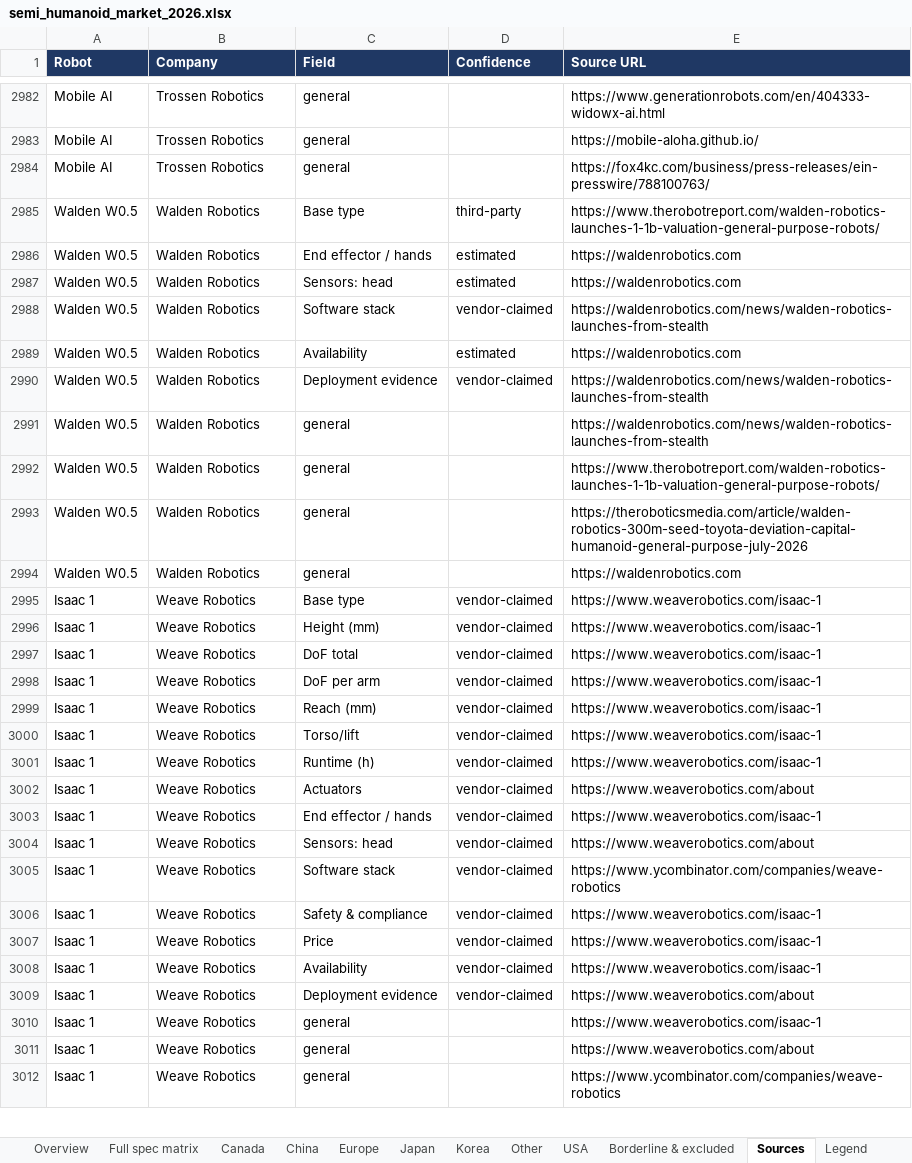
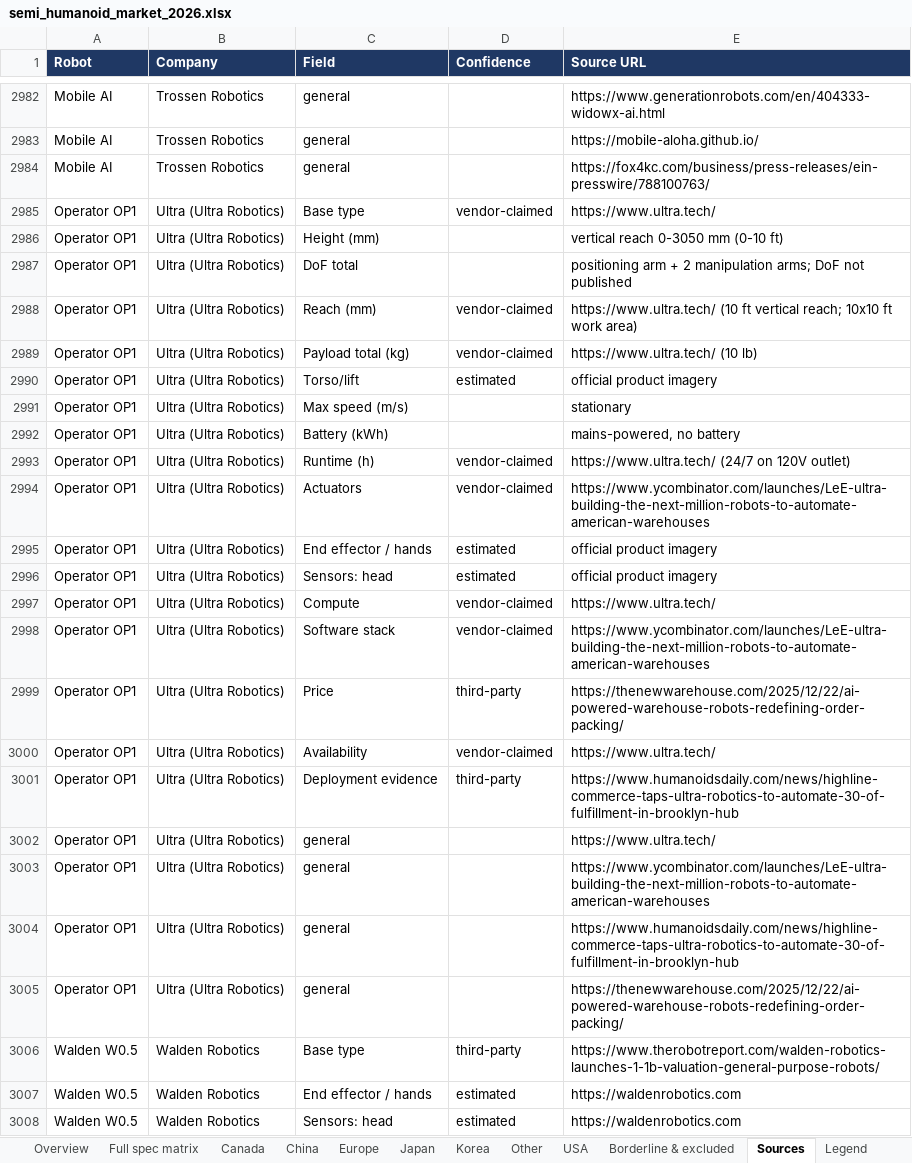
Before and after one commit to roboteur-research/semi_humanoid_market_research, an Excel workbook: study/semi_humanoid_market_2026.xlsx, sheet Sources, drawn as a sheet; only a part is shown, gaps mark what is left out; the shorter side is filled out with more unchanged rows; values as stored, in another font and other column widths than the file's, no borders; the diff names each change by its address in the sheet, - before the commit and + after, or states it on an @@ line.

```diff
--- a/study/semi_humanoid_market_2026.xlsx (sheet Sources)
+++ b/study/semi_humanoid_market_2026.xlsx (sheet Sources)
+row 2985: Operator OP1 | Ultra (Ultra Robotics) | Base type | vendor-claimed | https://www.ultra.tech/
+row 2986: Operator OP1 | Ultra (Ultra Robotics) | Height (mm) |  | vertical reach 0-3050 mm (0-10 ft)
+row 2987: Operator OP1 | Ultra (Ultra Robotics) | DoF total |  | positioning arm + 2 manipulation arms; DoF not published
+row 2988: Operator OP1 | Ultra (Ultra Robotics) | Reach (mm) | vendor-claimed | https://www.ultra.tech/ (10 ft vertical reach; 10x10 ft work area)
+row 2989: Operator OP1 | Ultra (Ultra Robotics) | Payload total (kg) | vendor-claimed | https://www.ultra.tech/ (10 lb)
+row 2990: Operator OP1 | Ultra (Ultra Robotics) | Torso/lift | estimated | official product imagery
+row 2991: Operator OP1 | Ultra (Ultra Robotics) | Max speed (m/s) |  | stationary
+row 2992: Operator OP1 | Ultra (Ultra Robotics) | Battery (kWh) |  | mains-powered, no battery
+row 2993: Operator OP1 | Ultra (Ultra Robotics) | Runtime (h) | vendor-claimed | https://www.ultra.tech/ (24/7 on 120V outlet)
+row 2994: Operator OP1 | Ultra (Ultra Robotics) | Actuators | vendor-claimed | https://www.ycombinator.com/launches/LeE-ultra-building-the-next-million-robots-to-automate-american-warehouses
+row 2995: Operator OP1 | Ultra (Ultra Robotics) | End effector / hands | estimated | official product imagery
+row 2996: Operator OP1 | Ultra (Ultra Robotics) | Sensors: head | estimated | official product imagery
+row 2997: Operator OP1 | Ultra (Ultra Robotics) | Compute | vendor-claimed | https://www.ultra.tech/
+row 2998: Operator OP1 | Ultra (Ultra Robotics) | Software stack | vendor-claimed | https://www.ycombinator.com/launches/LeE-ultra-building-the-next-million-robots-to-automate-american-warehouses
+row 2999: Operator OP1 | Ultra (Ultra Robotics) | Price | third-party | https://thenewwarehouse.com/2025/12/22/ai-powered-warehouse-robots-redefining-order-packing/
+row 3000: Operator OP1 | Ultra (Ultra Robotics) | Availability | vendor-claimed | https://www.ultra.tech/
+row 3001: Operator OP1 | Ultra (Ultra Robotics) | Deployment evidence | third-party | https://www.humanoidsdaily.com/news/highline-commerce-taps-ultra-robotics-to-automate-30-of-fulfillment-in-brooklyn-hub
+row 3002: Operator OP1 | Ultra (Ultra Robotics) | general |  | https://www.ultra.tech/
+row 3003: Operator OP1 | Ultra (Ultra Robotics) | general |  | https://www.ycombinator.com/launches/LeE-ultra-building-the-next-million-robots-to-automate-american-warehouses
+row 3004: Operator OP1 | Ultra (Ultra Robotics) | general |  | https://www.humanoidsdaily.com/news/highline-commerce-taps-ultra-robotics-to-automate-30-of-fulfillment-in-brooklyn-hub
+row 3005: Operator OP1 | Ultra (Ultra Robotics) | general |  | https://thenewwarehouse.com/2025/12/22/ai-powered-warehouse-robots-redefining-order-packing/
```
Also changed, not shown: sheet USA, sheet Full spec matrix, sheet Overview, sheet Borderline & excluded, 7 other files.
